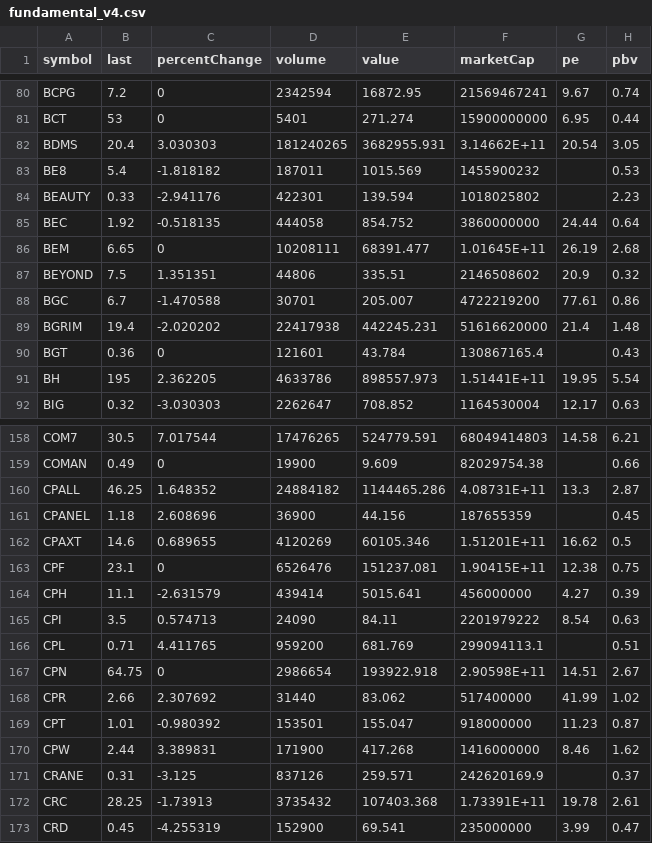
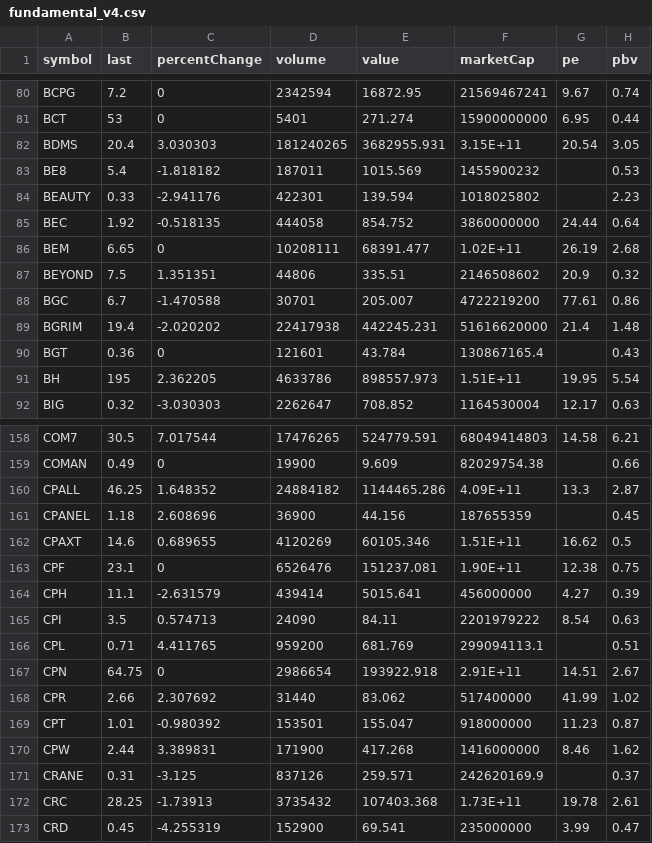
Before and after one commit to Somyotthanimwas/FundamentalWeb, a CSV file: data/fundamental_v4.csv, drawn as a sheet; only a part is shown, gaps mark what is left out; the diff covers the shown part only; the diff names each change by its address in the sheet, - before the commit and + after, or states it on an @@ line.

Commit message:
Auto sync V4 fundamental CSV

```diff
--- a/data/fundamental_v4.csv
+++ b/data/fundamental_v4.csv
-F82 (marketCap): 3.14662E+11
+F82 (marketCap): 3.15E+11
-F86 (marketCap): 1.01645E+11
+F86 (marketCap): 1.02E+11
-F91 (marketCap): 1.51441E+11
+F91 (marketCap): 1.51E+11
-F160 (marketCap): 4.08731E+11
+F160 (marketCap): 4.09E+11
-F162 (marketCap): 1.51201E+11
+F162 (marketCap): 1.51E+11
-F163 (marketCap): 1.90415E+11
+F163 (marketCap): 1.90E+11
-F167 (marketCap): 2.90598E+11
+F167 (marketCap): 2.91E+11
-F172 (marketCap): 1.73391E+11
+F172 (marketCap): 1.73E+11
```
Also changed, not shown: 27 edited cells elsewhere in this file.
